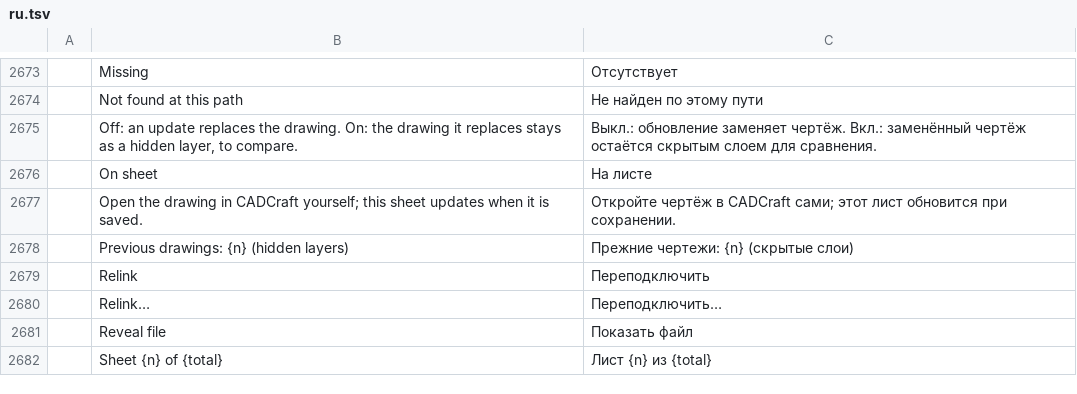
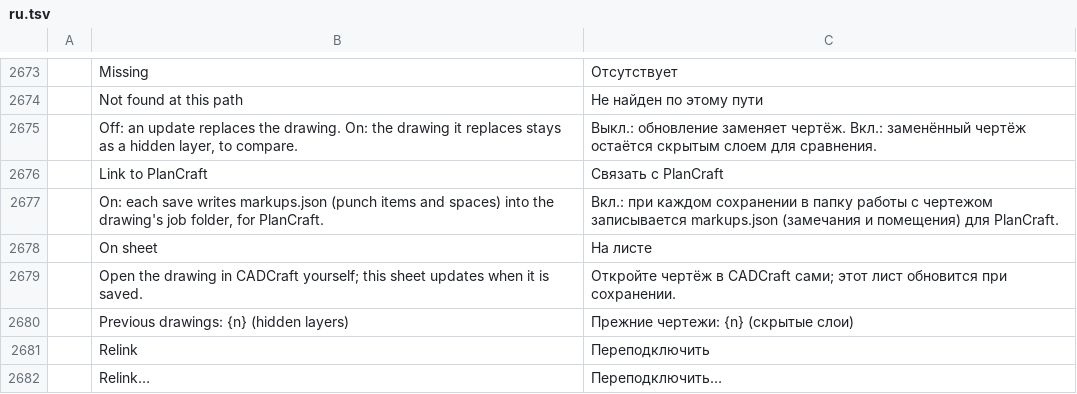
Before and after one commit to Azurehawke/pdfcraft, a TSV file: crates/ui-egui/src/i18n/ru.tsv, drawn as a sheet; only a part is shown, gaps mark what is left out; the shorter side is filled out with more unchanged rows; the diff names each change by its address in the sheet, - before the commit and + after, or states it on an @@ line.

```diff
--- a/crates/ui-egui/src/i18n/ru.tsv
+++ b/crates/ui-egui/src/i18n/ru.tsv
+row 2676:  | Link to PlanCraft | Связать с PlanCraft
+row 2677:  | On: each save writes markups.json (punch items and spaces) into the drawing's job folder, for PlanCraft. | Вкл.: при каждом сохранении в папку работы с чертежом записывается markups.json (замечания и помещения) для PlanCraft.
```
Also changed, not shown: crates/ui-egui/src/i18n/ar.tsv, crates/ui-egui/src/i18n/bg.tsv, 15 other files.
